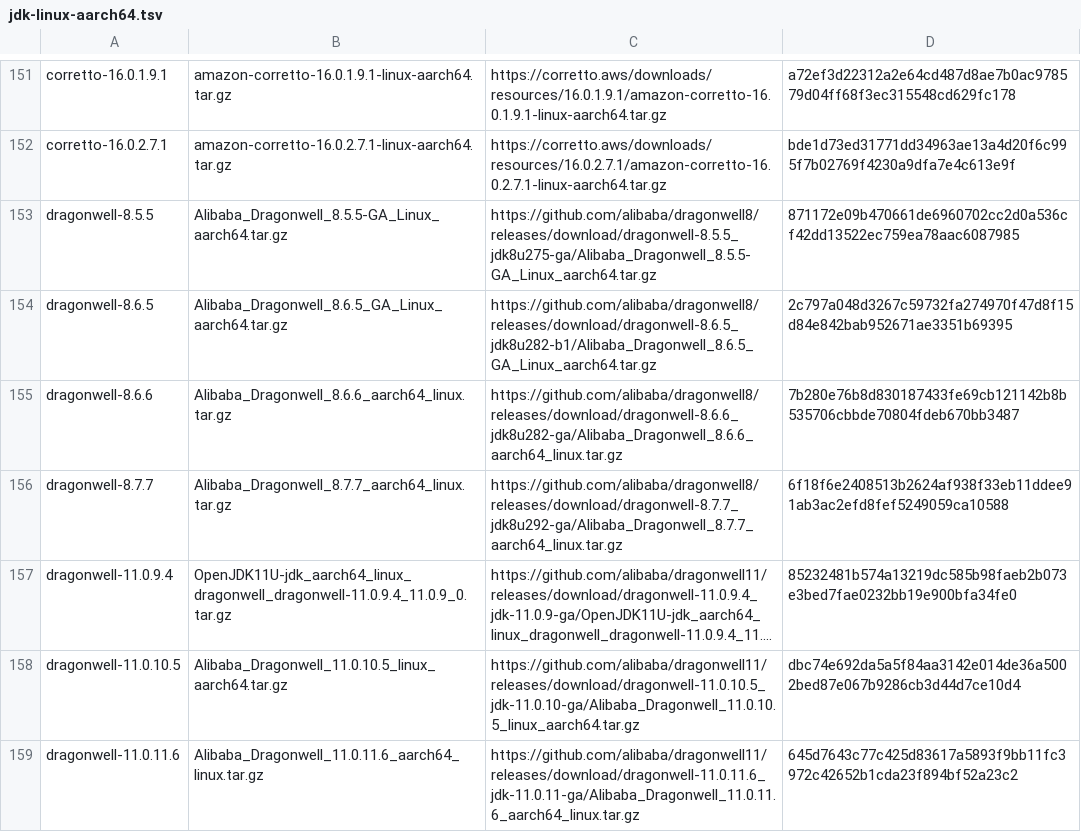
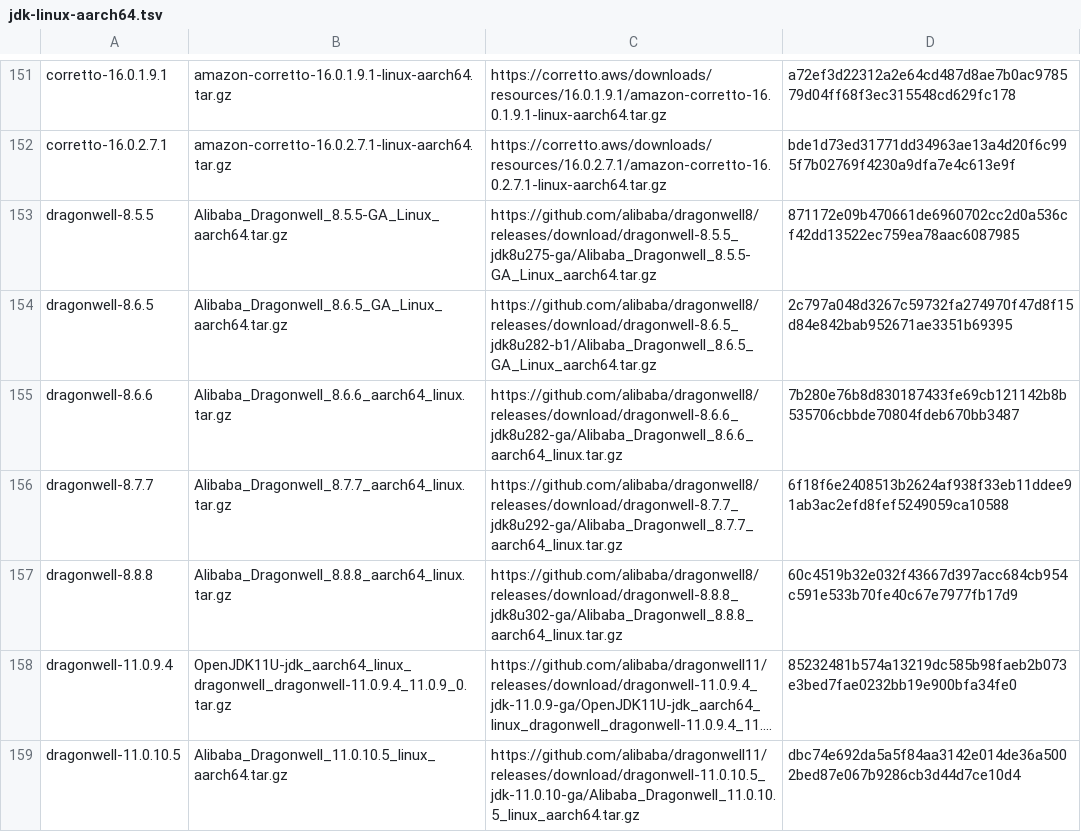
Before and after one commit to halcyon/asdf-java, a TSV file: data/jdk-linux-aarch64.tsv, drawn as a sheet; only a part is shown, gaps mark what is left out; the shorter side is filled out with more unchanged rows; long unchanged cells end in …; the diff names each change by its address in the sheet, - before the commit and + after, or states it on an @@ line.

```diff
--- a/data/jdk-linux-aarch64.tsv
+++ b/data/jdk-linux-aarch64.tsv
+row 157: dragonwell-8.8.8 | Alibaba_Dragonwell_8.8.8_aarch64_linux.tar.gz | https://github.com/alibaba/dragonwell8/releases/download/dragonwell-8.8.8_jdk8u302-ga/Alibaba_Dragonwell_8.8.8_aarch64_linux.tar.gz | 60c4519b32e032f43667d397acc684cb954c591e533b70fe40c67e7977fb17d9
```
Also changed, not shown: data/jdk-linux-x86_64.tsv.
